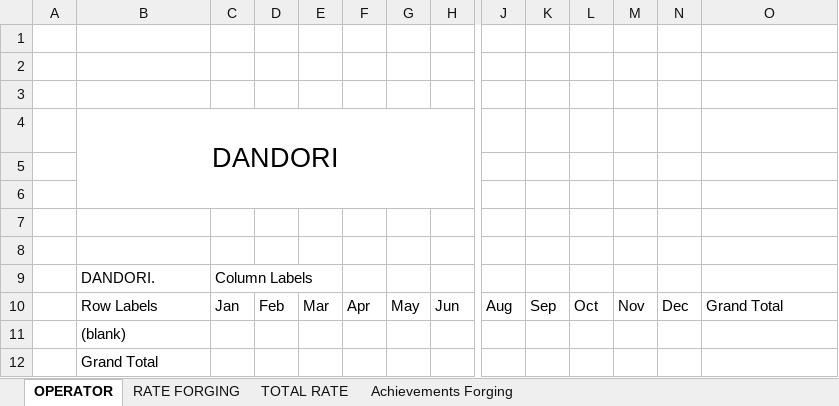
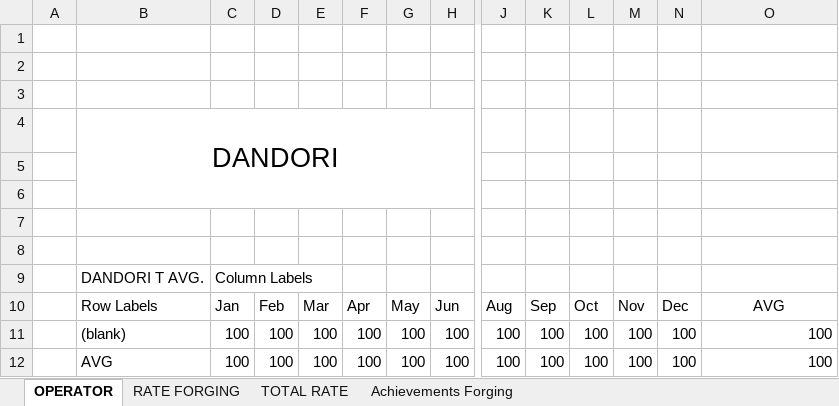
Before and after one commit to fajarilf/kcf-mc-monitoring, an Excel workbook: src/lib/template/achievements-template.xlsx, sheet OPERATOR, drawn as a sheet; only a part is shown, gaps mark what is left out; values as stored, in another font and other column widths than the file's, no borders; removed rows and columns are numbered as before the commit, all else as after; rows hold the shown columns only; the diff names each change by its address in the sheet, - before the commit and + after, or states it on an @@ line.

Commit message:
fix(monthly-report): prevent duplicate operator rows

```diff
--- a/src/lib/template/achievements-template.xlsx (sheet OPERATOR)
+++ b/src/lib/template/achievements-template.xlsx (sheet OPERATOR)
-B9: DANDORI.
+B9: DANDORI T AVG.
-O10: Grand Total
+O10: AVG
-O10 alignment: left
+O10 alignment: center
-row 11:  | (blank)
-row 12:  | Grand Total
+row 11:  | (blank) | 100 | 100 | 100 | 100 | 100 | 100 | 100 | 100 | 100 | 100 | 100 | 100
+row 12:  | AVG | 100 | 100 | 100 | 100 | 100 | 100 | 100 | 100 | 100 | 100 | 100 | 100
```
Also changed, not shown: sheet RATE FORGING, sheet Achievements Forging, sheet TOTAL RATE, hidden cells, charts or pictures, 3 other files.
